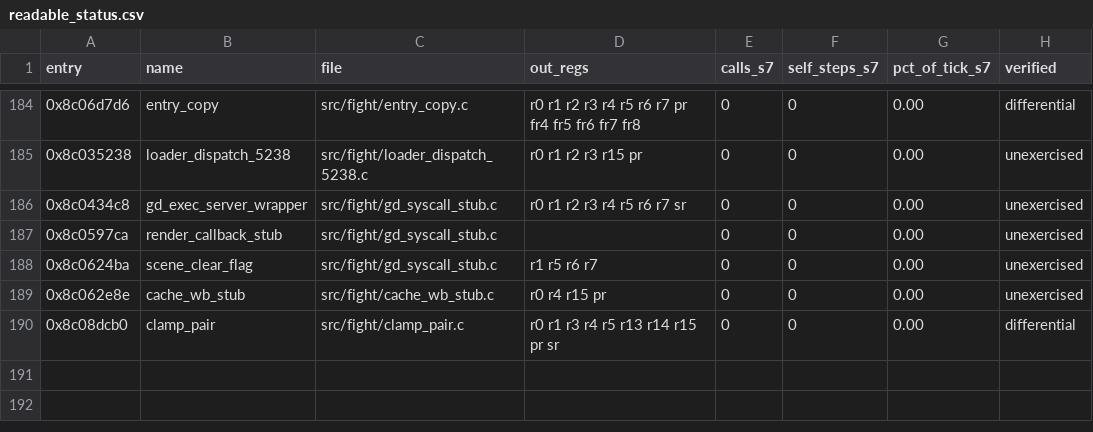
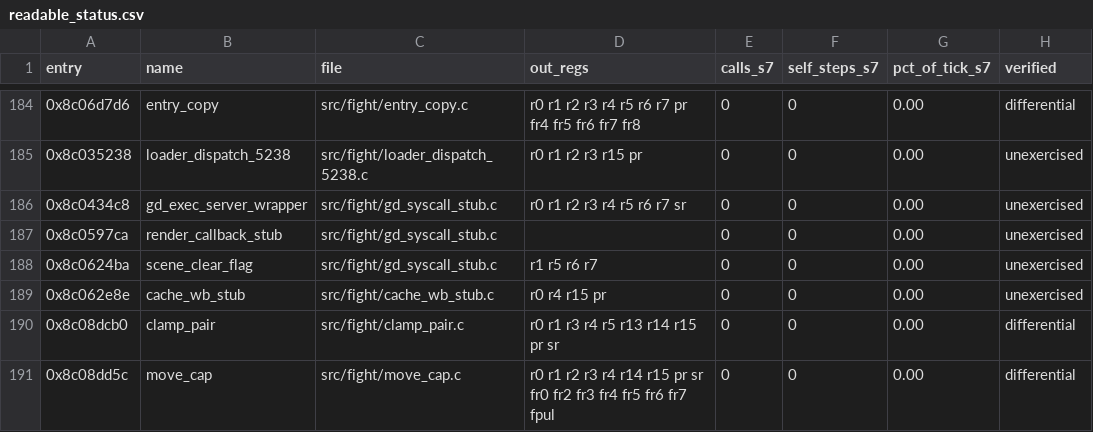
Before and after one commit to celsowm/vf3-decomp, a CSV file: docs/readable_status.csv, drawn as a sheet; only a part is shown, gaps mark what is left out; the diff names each change by its address in the sheet, - before the commit and + after, or states it on an @@ line.

Commit message:
The capped move: a position moved by the difference, but not too far (0x8C08DD5C)
A readable port of the fight engine's capped move, proved against the retained
generated translation of the same function.

0x8C08DD5C knows two positions - the one the object had at the start of the
frame (r4 and r5) and the one it has now (the two words r6 and r7 point at) -
and moves the current one by the difference between them, but never by more
than the longest movement the literal pool holds.  It is the two-dimensional
sibling of the already-ported aim_step (0x8C093768), and the two even share
the epsilon: aim_step bakes in 1e-7, this one reads the same constant from the
pool.

Four details the port has to keep: the length comes from fsra, the SH-4's
*approximate* reciprocal of the square root, so it is not 1/sqrt in C; the
squared length is a fused multiply-add, so the sum of the two squares is
rounded once; the factor is compared as an absolute value, which the guest does
by masking the sign bit off the float's bits; and the guest only truncates the
difference when it scales it, so a movement short enough to keep keeps the
integer difference.

tests/move_cap_replay.c runs the port and the generated translation over ten
scenarios - still, shorter than the cap, exactly at it, just over it, diagonal,
negative, big enough that the squares are not exact in a float, and one with a
negative cap in the pool - and compares the whole register file, the return PC,
the failed PC, the out-of-window counter and every RAM byte.  The result is
also checked against the fixture itself, so a fixture that is not where the
guest looks cannot make both sides agree on the wrong answer.  tools/mutate.py
checks the twenty-one mutations in tests/move_cap_mutations.json; all of them
are caught.

docs/re/move_cap.md

```diff
--- a/docs/readable_status.csv
+++ b/docs/readable_status.csv
+row 191: 0x8c08dd5c | move_cap | src/fight/move_cap.c | r0 r1 r2 r3 r4 r14 r15 pr sr fr0 fr2 fr3 fr4 fr5 fr6 fr7 fpul | 0 | 0 | 0.00 | differential
```
Also changed, not shown: 7 other files.
